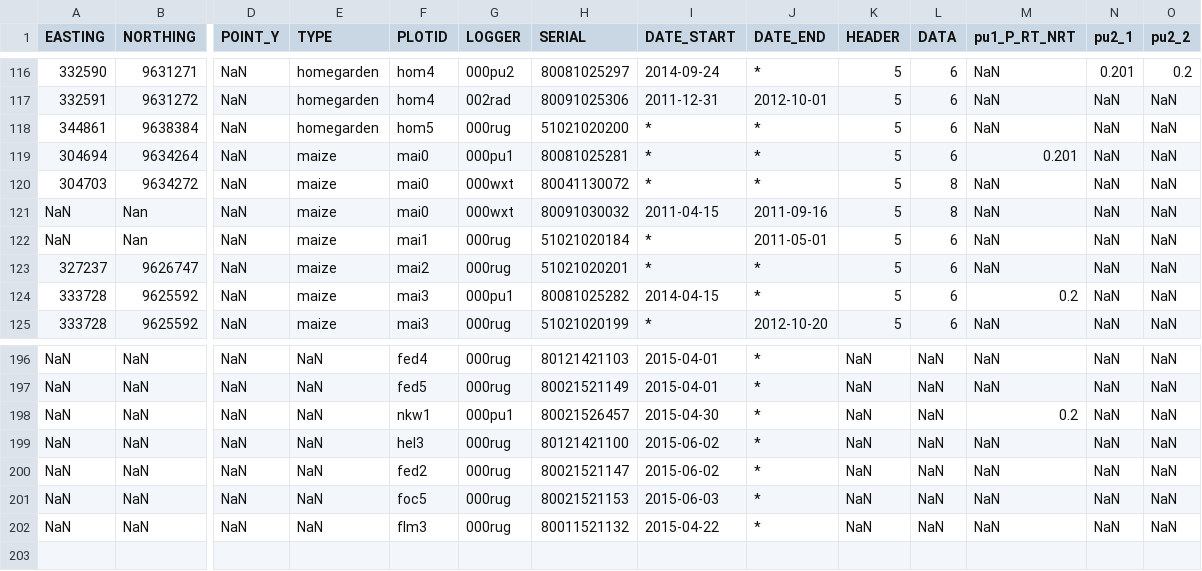
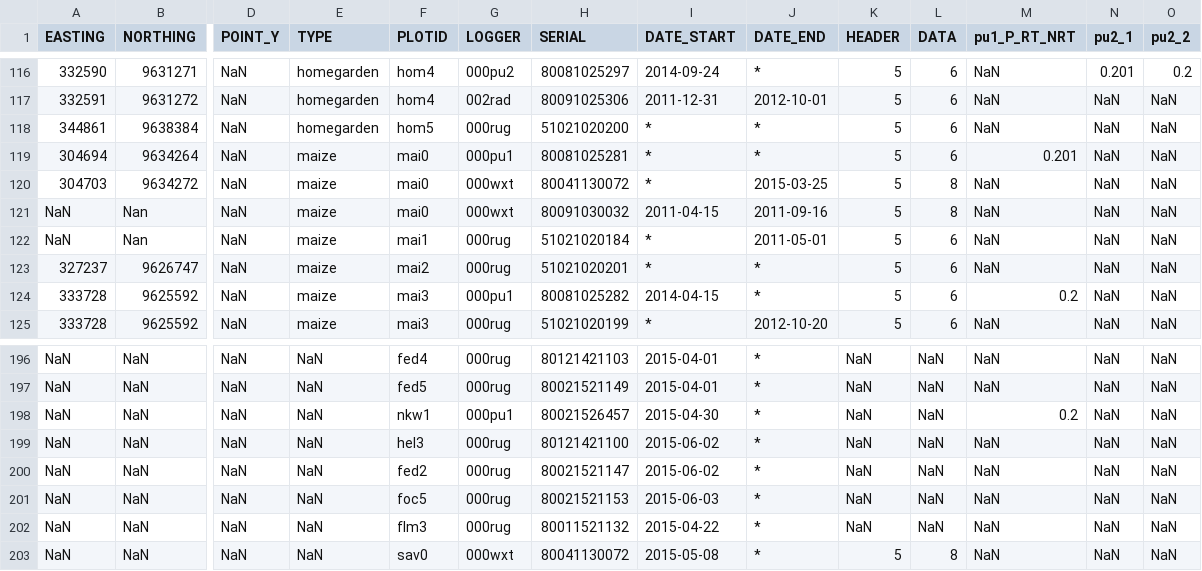
Before and after one commit to environmentalinformatics-marburg/magic, a CSV file: timeseriesdatabase/config/ki/ki_station_inventory.csv, drawn as a sheet; only a part is shown, gaps mark what is left out; rows hold the shown columns only; the diff names each change by its address in the sheet, - before the commit and + after, or states it on an @@ line.

Commit message:
updated ki inventory changed logger 80041130072 from mai0 to sav0

```diff
--- a/timeseriesdatabase/config/ki/ki_station_inventory.csv
+++ b/timeseriesdatabase/config/ki/ki_station_inventory.csv
-J120 (DATE_END): *
+J120 (DATE_END): 2015-03-25
+row 203: NaN | NaN | NaN | NaN | sav0 | 000wxt | 80041130072 | 2015-05-08 | * | 5 | 8 | NaN | NaN | NaN
```
Also changed, not shown: 1 other file.
